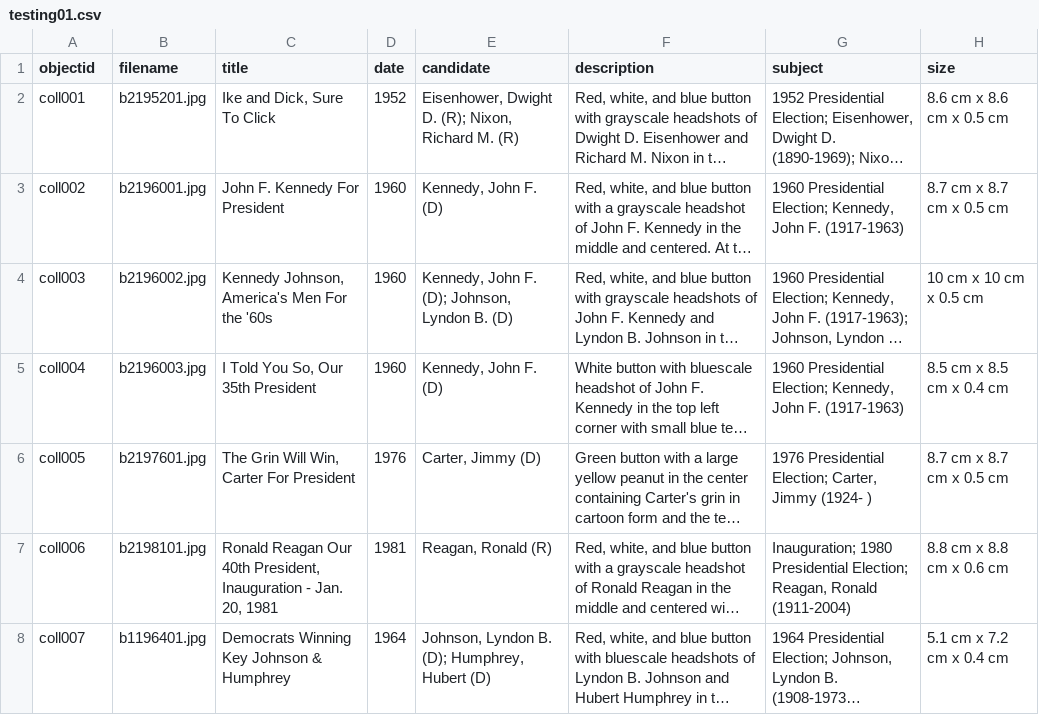
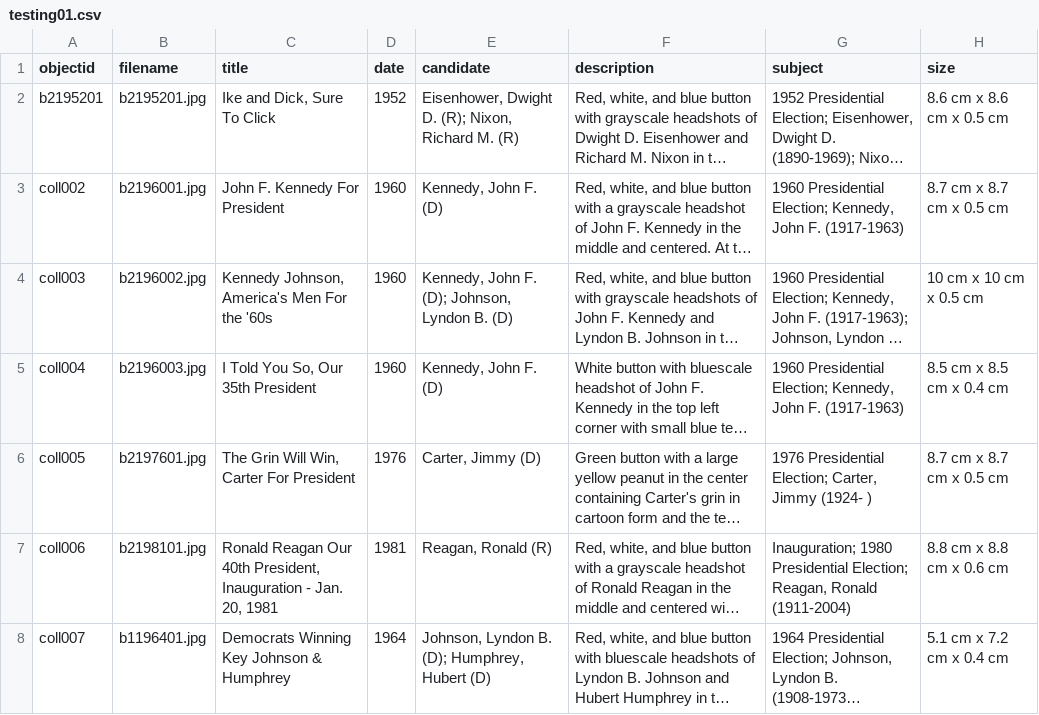
Before and after one commit to heathercsulier/PoliticalPinCollection, a CSV file: _data/testing01.csv, drawn as a sheet; only a part is shown; long unchanged cells end in …; the diff names each change by its address in the sheet, - before the commit and + after, or states it on an @@ line.

Commit message:
trying out Objectid

```diff
--- a/_data/testing01.csv
+++ b/_data/testing01.csv
-A2 (objectid): coll001
+A2 (objectid): b2195201
```
